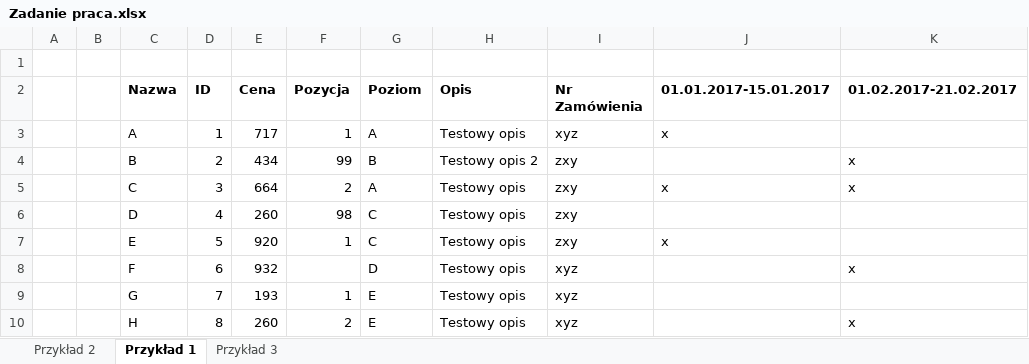
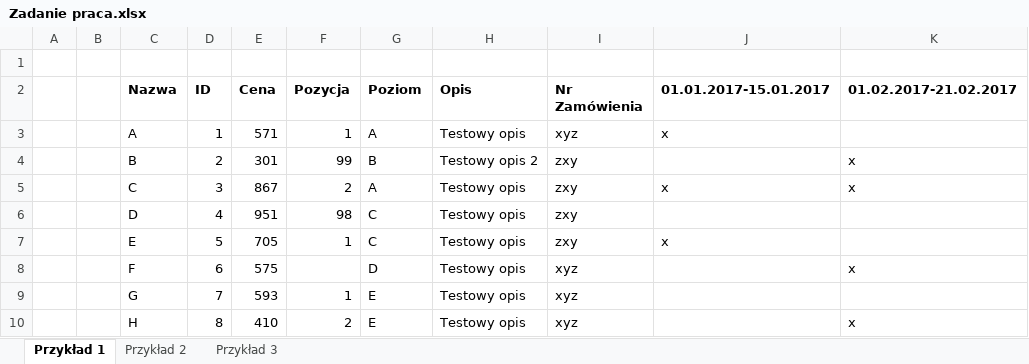
Before and after one commit to BlueCompany11/Zadanie2-praca-python, an Excel workbook: Zadanie2 praca python/Zadanie praca.xlsx, sheet Przykład 1, drawn as a sheet; only a part is shown; values as stored, in another font and other column widths than the file's, no borders; the diff names each change by its address in the sheet, - before the commit and + after, or states it on an @@ line.

```diff
--- a/Zadanie2 praca python/Zadanie praca.xlsx (sheet Przykład 1)
+++ b/Zadanie2 praca python/Zadanie praca.xlsx (sheet Przykład 1)
@@ sheet tab order changed: Przykład 1 | Przykład 2 | Przykład 3 @@
-E3 (Cena): 717
+E3 (Cena): 571
-E4 (Cena): 434
+E4 (Cena): 301
-E5 (Cena): 664
+E5 (Cena): 867
-E6 (Cena): 260
+E6 (Cena): 951
-E7 (Cena): 920
+E7 (Cena): 705
-E8 (Cena): 932
+E8 (Cena): 575
-E9 (Cena): 193
+E9 (Cena): 593
-E10 (Cena): 260
+E10 (Cena): 410
```
Also changed, not shown: sheet Przykład 2, sheet Przykład 3, 2 other files.
